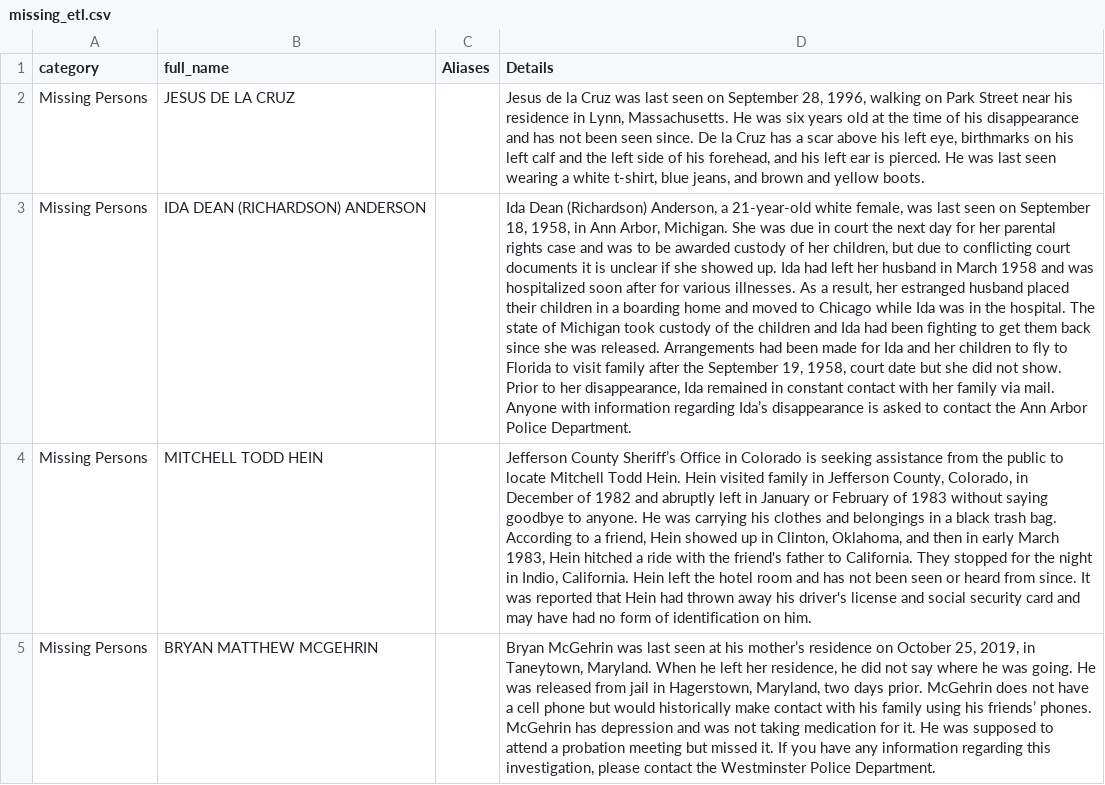
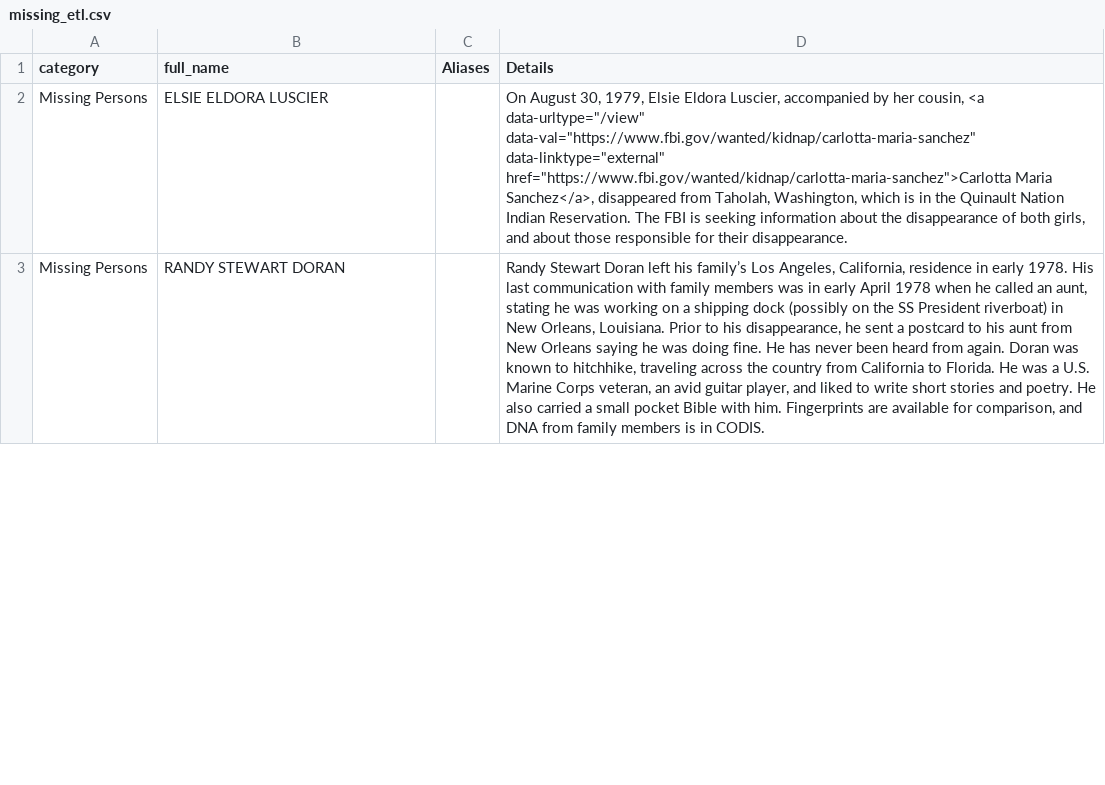
Before and after one commit to Denpas404/pythonCombined, a CSV file: FBI_most_wanted/data/missing_etl.csv, drawn as a sheet; only a part is shown; the diff covers the shown part only; the diff names each change by its address in the sheet, - before the commit and + after, or states it on an @@ line.

```diff
--- a/FBI_most_wanted/data/missing_etl.csv
+++ b/FBI_most_wanted/data/missing_etl.csv
-B2 (full_name): JESUS DE LA CRUZ
+B2 (full_name): ELSIE ELDORA LUSCIER
-D2 (Details): Jesus de la Cruz was last seen on September 28, 1996, walking on Park Street near his residence in Lynn, Massachusetts. He was six years old at the time of his disappearance and has not been seen since. De la Cruz has a scar above his left eye, birthmarks on his left calf and the left side of his forehead, and his left ear is pierced. He was last seen wearing a white t-shirt, blue jeans, and brown and yellow boots.
+D2 (Details): On August 30, 1979, Elsie Eldora Luscier, accompanied by her cousin, <a data-urltype="/view" data-val="https://www.fbi.gov/wanted/kidnap/carlotta-maria-sanchez" data-linktype="external" href="https://www.fbi.gov/wanted/kidnap/carlotta-maria-sanchez">Carlotta Maria Sanchez</a>, disappeared from Taholah, Washington, which is in the Quinault Nation Indian Reservation. The FBI is seeking information about the disappearance of both girls, and about those responsible for their disappearance.
-B3 (full_name): IDA DEAN (RICHARDSON) ANDERSON
+B3 (full_name): RANDY STEWART DORAN
-D3 (Details): Ida Dean (Richardson) Anderson, a 21-year-old white female, was last seen on September 18, 1958, in Ann Arbor, Michigan. She was due in court the next day for her parental rights case and was to be awarded custody of her children, but due to conflicting court documents it is unclear if she showed up. Ida had left her husband in March 1958 and was hospitalized soon after for various illnesses. As a result, her estranged husband placed their children in a boarding home and moved to Chicago while Ida was in the hospital. The state of Michigan took custody of the children and Ida had been fighting to get them back since she was released. Arrangements had been made for Ida and her children to fly to Florida to visit family after the September 19, 1958, court date but she did not show. Prior to her disappearance, Ida remained in constant contact with her family via mail. Anyone with information regarding Ida’s disappearance is asked to contact the Ann Arbor Police Department.
+D3 (Details): Randy Stewart Doran left his family’s Los Angeles, California, residence in early 1978. His last communication with family members was in early April 1978 when he called an aunt, stating he was working on a shipping dock (possibly on the SS President riverboat) in New Orleans, Louisiana. Prior to his disappearance, he sent a postcard to his aunt from New Orleans saying he was doing fine. He has never been heard from again. Doran was known to hitchhike, traveling across the country from California to Florida. He was a U.S. Marine Corps veteran, an avid guitar player, and liked to write short stories and poetry. He also carried a small pocket Bible with him. Fingerprints are available for comparison, and DNA from family members is in CODIS.
-row 4: Missing Persons | MITCHELL TODD HEIN |  | Jefferson County Sheriff’s Office in Colorado is seeking assistance from the public to locate Mitchell Todd Hein. Hein visited family in Jefferson County, Colorado, in December of 1982 and abruptly left in January or February of 1983 without saying goodbye to anyone. He was carrying his clothes and belongings in a black trash bag. According to a friend, Hein showed up in Clinton, Oklahoma, and then in early March 1983, Hein hitched a ride with the friend's father to California. They stopped for the night in Indio, California. Hein left the hotel room and has not been seen or heard from since. It was reported that Hein had thrown away his driver's license and social security card and may have had no form of identification on him.
-row 5: Missing Persons | BRYAN MATTHEW MCGEHRIN |  | Bryan McGehrin was last seen at his mother’s residence on October 25, 2019, in Taneytown, Maryland. When he left her residence, he did not say where he was going. He was released from jail in Hagerstown, Maryland, two days prior. McGehrin does not have a cell phone but would historically make contact with his family using his friends’ phones. McGehrin has depression and was not taking medication for it. He was supposed to attend a probation meeting but missed it. If you have any information regarding this investigation, please contact the Westminster Police Department.
```
Also changed, not shown: 10 edited cells elsewhere in this file, FBI_most_wanted/data/gang_etl.csv, FBI_most_wanted/data/missing_persons.csv, 3 other files.
